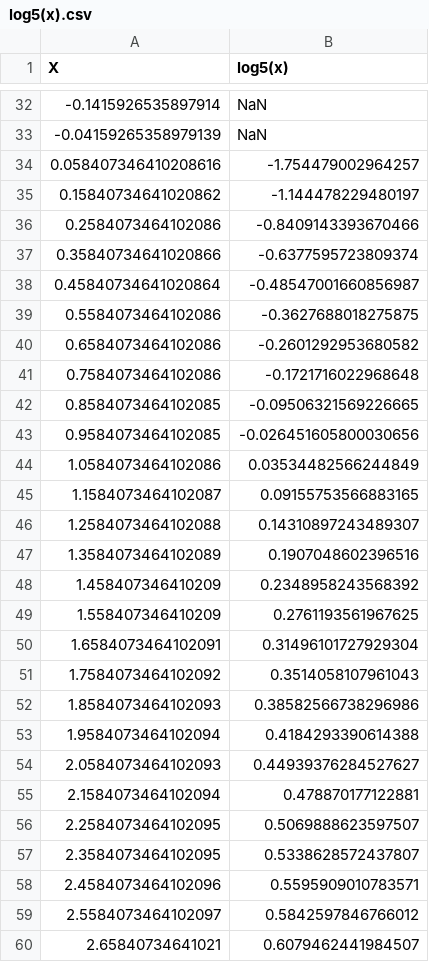
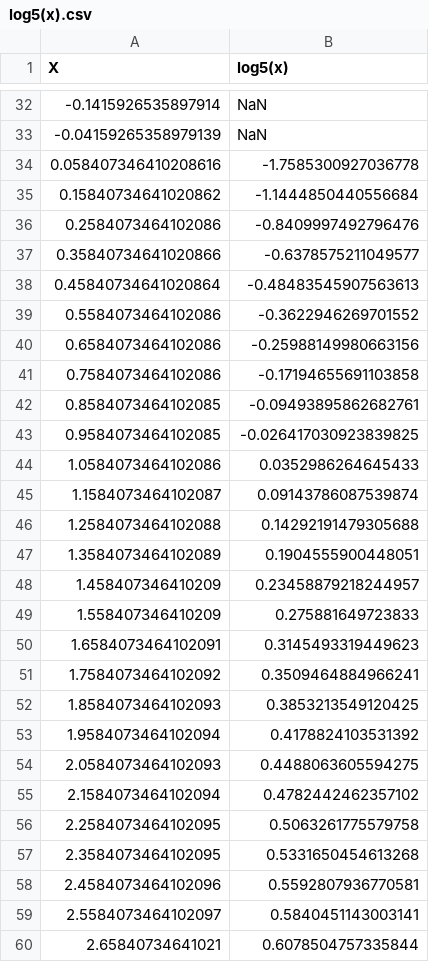
Before and after one commit to enot143/tpo-2, a CSV file: results/log5(x).csv, drawn as a sheet; only a part is shown, gaps mark what is left out; the diff covers the shown part only.

```diff
--- a/results/log5(x).csv
+++ b/results/log5(x).csv
@@ -33,28 +33,28 @@ X,log5(x)
 -0.04159265358979139,NaN
-0.058407346410208616,-1.754479002964257
-0.15840734641020862,-1.144478229480197
-0.2584073464102086,-0.8409143393670466
-0.35840734641020866,-0.6377595723809374
-0.45840734641020864,-0.48547001660856987
-0.5584073464102086,-0.3627688018275875
-0.6584073464102086,-0.2601292953680582
-0.7584073464102086,-0.1721716022968648
-0.8584073464102085,-0.09506321569226665
-0.9584073464102085,-0.026451605800030656
-1.0584073464102086,0.03534482566244849
-1.1584073464102087,0.09155753566883165
-1.2584073464102088,0.14310897243489307
-1.3584073464102089,0.1907048602396516
-1.458407346410209,0.2348958243568392
-1.558407346410209,0.2761193561967625
-1.6584073464102091,0.31496101727929304
-1.7584073464102092,0.3514058107961043
-1.8584073464102093,0.38582566738296986
-1.9584073464102094,0.4184293390614388
-2.0584073464102093,0.44939376284527627
-2.1584073464102094,0.478870177122881
-2.2584073464102095,0.5069888623597507
-2.3584073464102095,0.5338628572437807
-2.4584073464102096,0.5595909010783571
-2.5584073464102097,0.5842597846766012
-2.65840734641021,0.6079462441984507
+0.058407346410208616,-1.7585300927036778
+0.15840734641020862,-1.1444850440556684
+0.2584073464102086,-0.8409997492796476
+0.35840734641020866,-0.6378575211049577
+0.45840734641020864,-0.48483545907563613
+0.5584073464102086,-0.3622946269701552
+0.6584073464102086,-0.25988149980663156
+0.7584073464102086,-0.17194655691103858
+0.8584073464102085,-0.09493895862682761
+0.9584073464102085,-0.026417030923839825
+1.0584073464102086,0.0352986264645433
+1.1584073464102087,0.09143786087539874
+1.2584073464102088,0.14292191479305688
+1.3584073464102089,0.1904555900448051
+1.458407346410209,0.23458879218244957
+1.558407346410209,0.275881649723833
+1.6584073464102091,0.3145493319449623
+1.7584073464102092,0.3509464884966241
+1.8584073464102093,0.3853213549120425
+1.9584073464102094,0.4178824103531392
+2.0584073464102093,0.4488063605594275
+2.1584073464102094,0.4782442462357102
+2.2584073464102095,0.5063261775579758
+2.3584073464102095,0.5331650454613268
+2.4584073464102096,0.5592807936770581
+2.5584073464102097,0.5840451143003141
+2.65840734641021,0.6078504757335844
```
Also changed, not shown: 4 edited cells elsewhere in this file, results/log2(x).csv, results/log3(x).csv, 11 other files.
